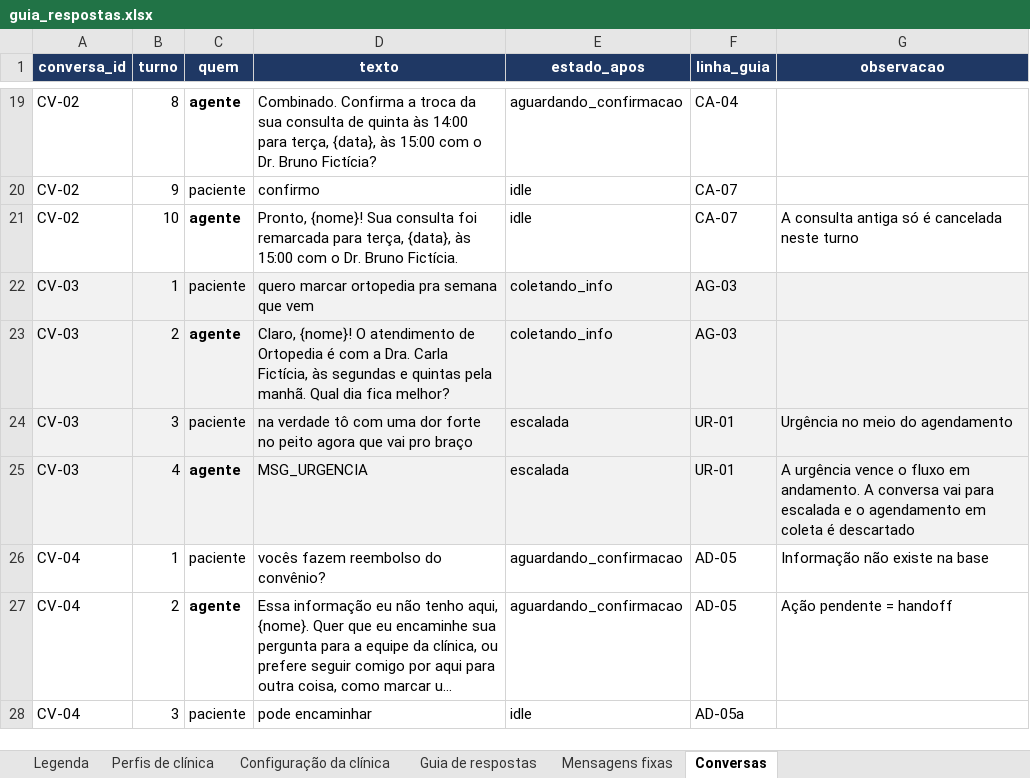
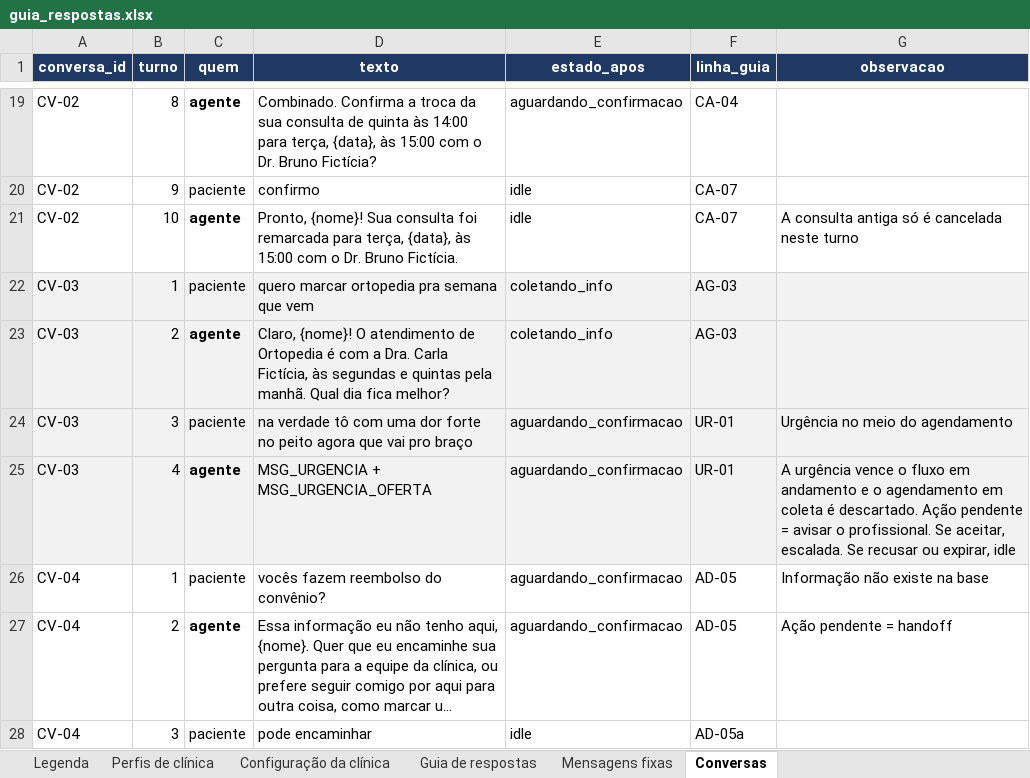
Before and after one commit to CaioNotini/Agente-clinicas, an Excel workbook: docs/guias_respostas/guia_respostas.xlsx, sheet Conversas, drawn as a sheet; only a part is shown, gaps mark what is left out; long unchanged cells end in …; values as stored, in another font and other column widths than the file's, no borders; the diff names each change by its address in the sheet, - before the commit and + after, or states it on an @@ line.

```diff
--- a/docs/guias_respostas/guia_respostas.xlsx (sheet Conversas)
+++ b/docs/guias_respostas/guia_respostas.xlsx (sheet Conversas)
-E24:E25 (estado_apos): escalada
+E24:E25 (estado_apos): aguardando_confirmacao
-D25 (texto): MSG_URGENCIA
+D25 (texto): MSG_URGENCIA + MSG_URGENCIA_OFERTA
-G25 (observacao): …fluxo em andamento. A conversa vai para escalada e o agendamento em coleta é descartado
+G25 (observacao): …fluxo em andamento e o agendamento em coleta é descartado. Ação pendente = avisar o profissional. Se aceitar, escalada. Se recusar ou expirar, idle
```
Also changed, not shown: sheet Guia de respostas, sheet Mensagens fixas, 7 other files.
